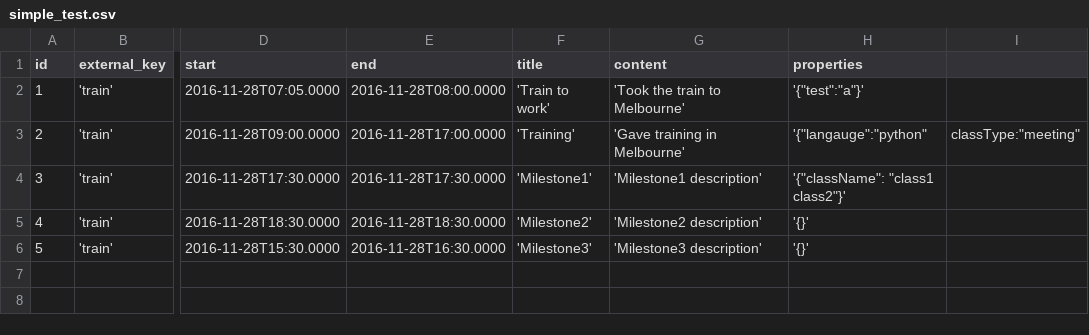
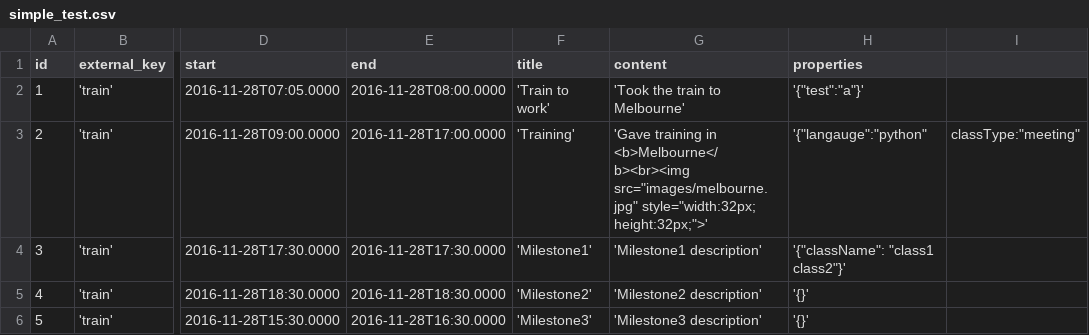
Before and after one commit to dataPipelineAU/tdx_timeline, a CSV file: test_data/simple_test.csv, drawn as a sheet; only a part is shown, gaps mark what is left out; the diff names each change by its address in the sheet, - before the commit and + after, or states it on an @@ line.

```diff
--- a/test_data/simple_test.csv
+++ b/test_data/simple_test.csv
-G3 (content): …training in Melbourne'
+G3 (content): …training in <b>Melbourne</b><br><img src="images/melbourne.jpg" style="width:32px; height:32px;">'
```
Also changed, not shown: 6 other files.
